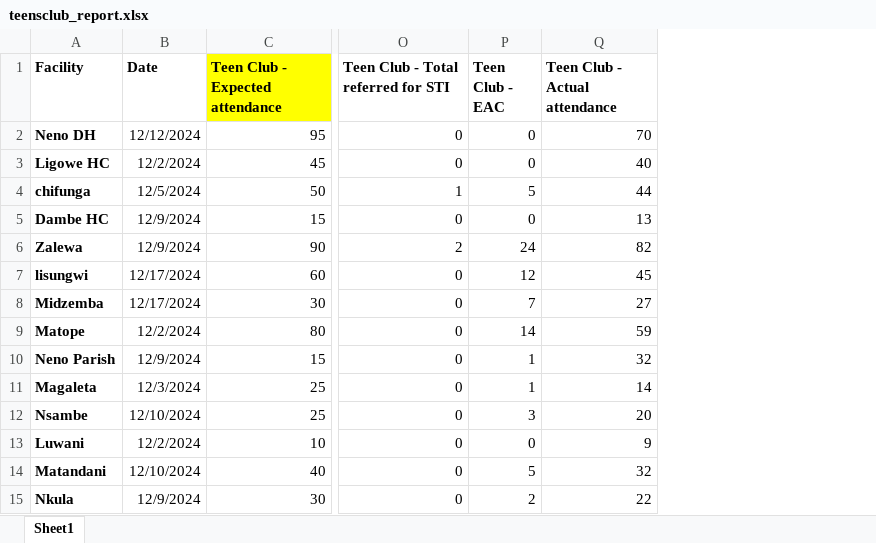
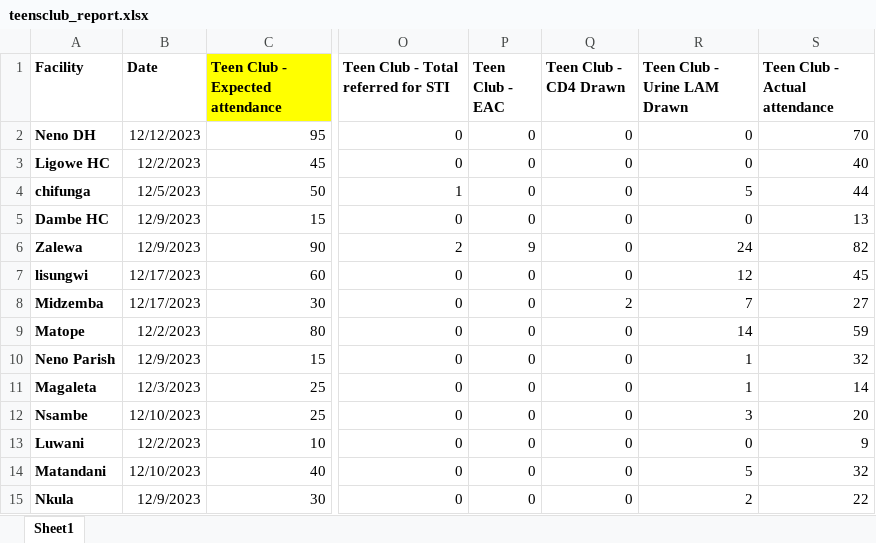
Before and after one commit to kmatiya/dhis2_excel_integrator, an Excel workbook: teensclub_report.xlsx, sheet Sheet1, drawn as a sheet; only a part is shown, gaps mark what is left out; values as stored, in another font and other column widths than the file's, no borders; the diff names each change by its address in the sheet, - before the commit and + after, or states it on an @@ line.

Commit message:
updated teenclub templates to capture all data points into NDP

```diff
--- a/teensclub_report.xlsx (sheet Sheet1)
+++ b/teensclub_report.xlsx (sheet Sheet1)
+column Q (Teen Club - CD4 Drawn), rows 2-15: 0 | 0 | 0 | 0 | 0 | 0 | 2 | 0 | 0 | 0 | 0 | 0 | 0 | 0
+column R (Teen Club - Urine LAM Drawn), rows 2-15: 0 | 0 | 5 | 0 | 24 | 12 | 7 | 14 | 1 | 1 | 3 | 0 | 5 | 2
-B2 (Date): 12/12/2024
+B2 (Date): 12/12/2023
-B3 (Date): 12/2/2024
+B3 (Date): 12/2/2023
-B4 (Date): 12/5/2024
+B4 (Date): 12/5/2023
-P4 (Teen Club - EAC): 5
+P4 (Teen Club - EAC): 0
-B5:B6 (Date): 12/9/2024
+B5:B6 (Date): 12/9/2023
-P6 (Teen Club - EAC): 24
+P6 (Teen Club - EAC): 9
-B7:B8 (Date): 12/17/2024
+B7:B8 (Date): 12/17/2023
-P7 (Teen Club - EAC): 12
+P7 (Teen Club - EAC): 0
-P8 (Teen Club - EAC): 7
+P8 (Teen Club - EAC): 0
-B9 (Date): 12/2/2024
+B9 (Date): 12/2/2023
-P9 (Teen Club - EAC): 14
+P9 (Teen Club - EAC): 0
-B10 (Date): 12/9/2024
+B10 (Date): 12/9/2023
-P10:P11 (Teen Club - EAC): 1
+P10:P11 (Teen Club - EAC): 0
-B11 (Date): 12/3/2024
+B11 (Date): 12/3/2023
-B12 (Date): 12/10/2024
+B12 (Date): 12/10/2023
-P12 (Teen Club - EAC): 3
+P12 (Teen Club - EAC): 0
-B13 (Date): 12/2/2024
+B13 (Date): 12/2/2023
-B14 (Date): 12/10/2024
+B14 (Date): 12/10/2023
-P14 (Teen Club - EAC): 5
+P14 (Teen Club - EAC): 0
-B15 (Date): 12/9/2024
+B15 (Date): 12/9/2023
-P15 (Teen Club - EAC): 2
+P15 (Teen Club - EAC): 0
```
Also changed, not shown: 1 other file.
